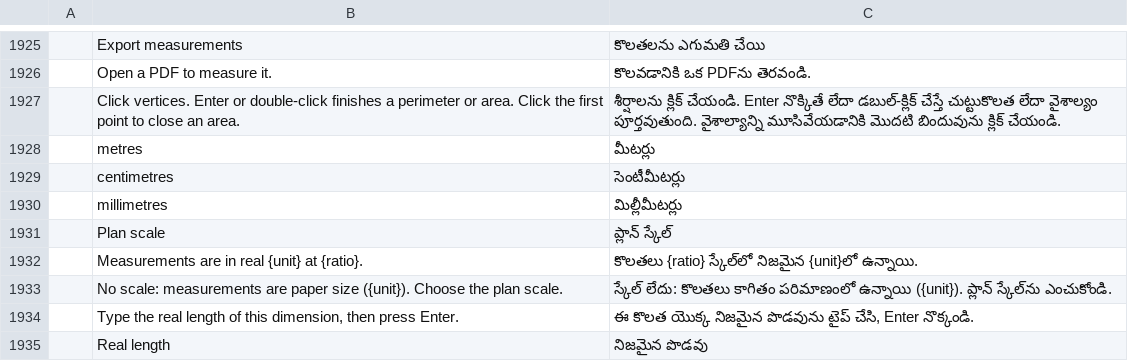
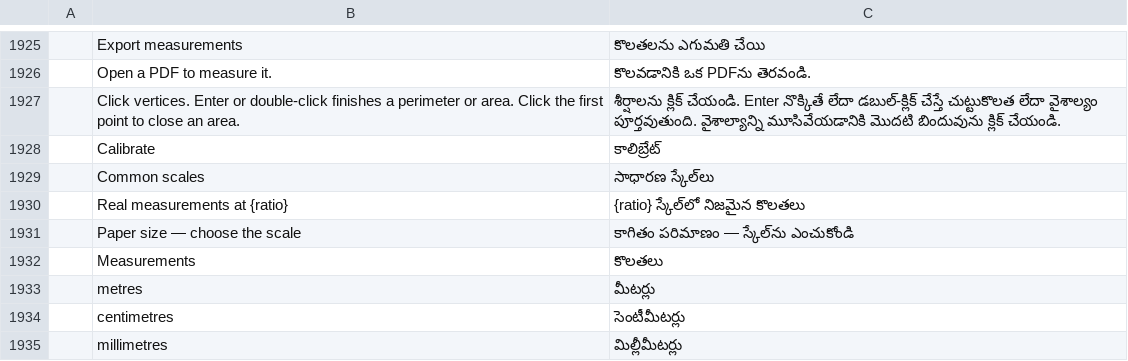
Before and after one commit to aalbertiarchitecte/pdfcraft, a TSV file: crates/ui-egui/src/i18n/te.tsv, drawn as a sheet; only a part is shown, gaps mark what is left out; the shorter side is filled out with more unchanged rows; the diff names each change by its address in the sheet, - before the commit and + after, or states it on an @@ line.

```diff
--- a/crates/ui-egui/src/i18n/te.tsv
+++ b/crates/ui-egui/src/i18n/te.tsv
+row 1928:  | Calibrate | కాలిబ్రేట్
+row 1929:  | Common scales | సాధారణ స్కేల్‌లు
+row 1930:  | Real measurements at {ratio} | {ratio} స్కేల్‌లో నిజమైన కొలతలు
+row 1931:  | Paper size — choose the scale | కాగితం పరిమాణం — స్కేల్‌ను ఎంచుకోండి
+row 1932:  | Measurements | కొలతలు
```
Also changed, not shown: crates/ui-egui/src/i18n/bg.tsv, crates/ui-egui/src/i18n/el.tsv, 22 other files.
